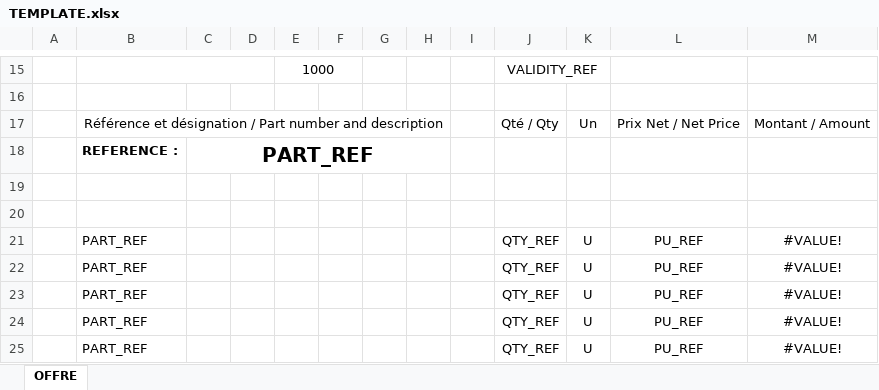
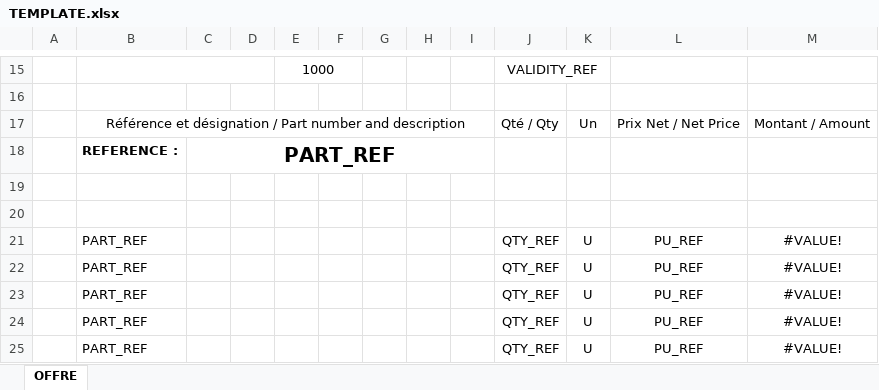
Before and after one commit to tik5io/MWQuote, an Excel workbook: assets/TEMPLATE.xlsx, sheet OFFRE, drawn as a sheet; only a part is shown, gaps mark what is left out; values as stored, in another font and other column widths than the file's, no borders; charts and pictures not drawn; the diff names each change by its address in the sheet, - before the commit and + after, or states it on an @@ line.

```diff
--- a/assets/TEMPLATE.xlsx (sheet OFFRE)
+++ b/assets/TEMPLATE.xlsx (sheet OFFRE)
-B17:H17 merged
+B17:I17 merged
-C18:H18 merged
+C18:I18 merged
```
Also changed, not shown: 12 other files.
